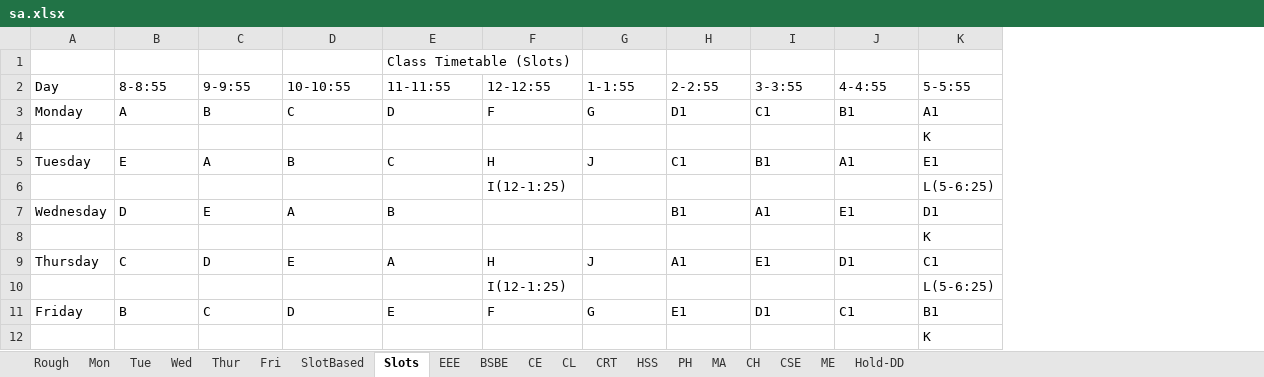
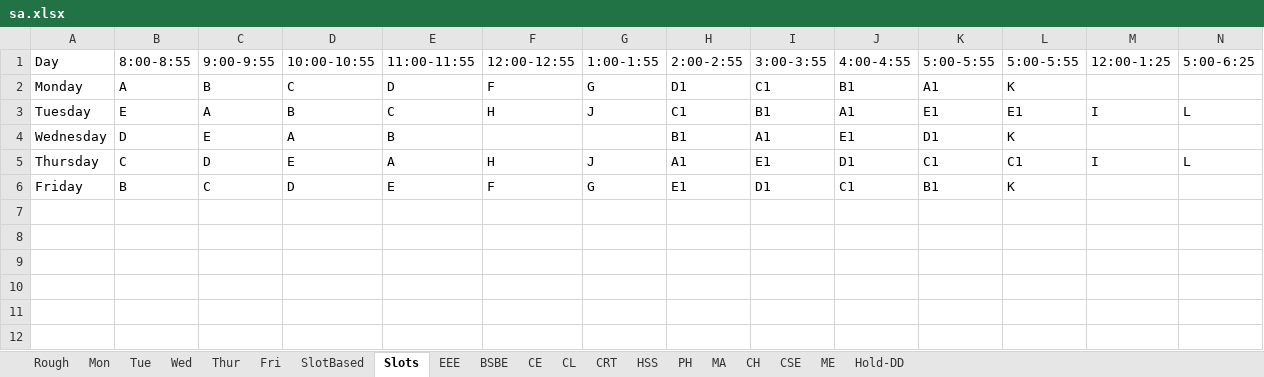
Before and after one commit to Udayraj123/DBMSLab-CS345, an Excel workbook: A4 - Time tables/database-09-feb-2018/sa.xlsx, sheet Slots, drawn as a sheet; values as stored, in another font and other column widths than the file's, no borders; removed rows and columns are numbered as before the commit, all else as after; the diff names each change by its address in the sheet, - before the commit and + after, or states it on an @@ line.

```diff
--- a/A4 - Time tables/database-09-feb-2018/sa.xlsx (sheet Slots)
+++ b/A4 - Time tables/database-09-feb-2018/sa.xlsx (sheet Slots)
+column L, rows 1-6: 5:00-5:55 | K | E1 | K | C1 | K
+column M, rows 1-5: 12:00-1:25 |  | I |  | I
+column N, rows 1-5: 5:00-6:25 |  | L |  | L
-row 1:  |  |  |  | Class Timetable (Slots)
-B1: 8-8:55
+B1: 8:00-8:55
-C1: 9-9:55
+C1: 9:00-9:55
-D1: 10-10:55
+D1: 10:00-10:55
-E1: 11-11:55
+E1: 11:00-11:55
-F1: 12-12:55
+F1: 12:00-12:55
-G1: 1-1:55
+G1: 1:00-1:55
-H1: 2-2:55
+H1: 2:00-2:55
-I1: 3-3:55
+I1: 3:00-3:55
-J1: 4-4:55
+J1: 4:00-4:55
-K1: 5-5:55
+K1: 5:00-5:55
-row 4:  |  |  |  |  |  |  |  |  |  | K
-row 6:  |  |  |  |  | I(12-1:25) |  |  |  |  | L(5-6:25)
-row 8:  |  |  |  |  |  |  |  |  |  | K
-row 10:  |  |  |  |  | I(12-1:25) |  |  |  |  | L(5-6:25)
-row 12:  |  |  |  |  |  |  |  |  |  | K
```
Also changed, not shown: 10 other files.
